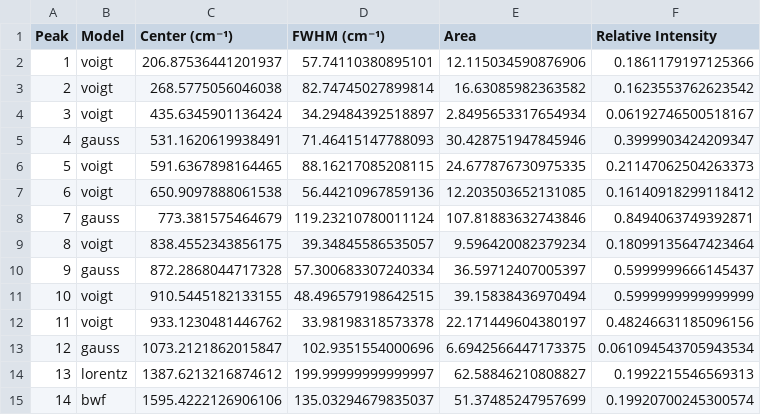
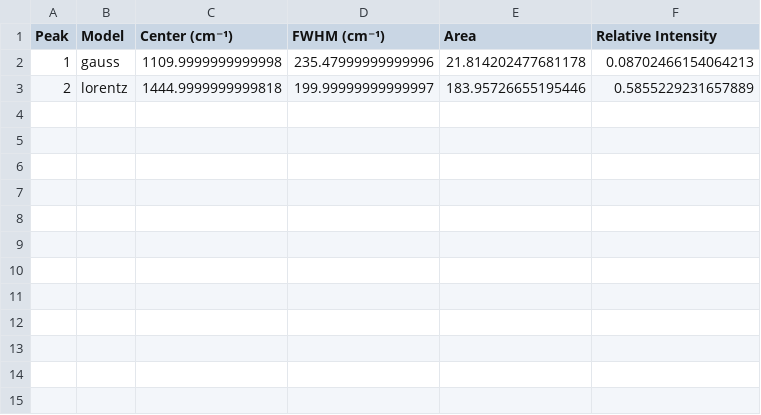
Before and after one commit to jaimelopezruiz/raman-spectra-processing, a CSV file: output/Dark Grey Focused_peak_parameters.csv, drawn as a sheet.

```diff
--- a/output/Dark Grey Focused_peak_parameters.csv
+++ b/output/Dark Grey Focused_peak_parameters.csv
@@ -1,15 +1,3 @@
 Peak,Model,Center (cm⁻¹),FWHM (cm⁻¹),Area,Relative Intensity
-1,voigt,206.87536441201937,57.74110380895101,12.115034590876906,0.1861179197125366
-2,voigt,268.5775056046038,82.74745027899814,16.63085982363582,0.1623553762623542
-3,voigt,435.6345901136424,34.29484392518897,2.8495653317654934,0.06192746500518167
-4,gauss,531.1620619938491,71.46415147788093,30.428751947845946,0.3999903424209347
-5,voigt,591.6367898164465,88.16217085208115,24.677876730975335,0.21147062504263373
-6,voigt,650.9097888061538,56.44210967859136,12.203503652131085,0.16140918299118412
-7,gauss,773.381575464679,119.23210780011124,107.81883632743846,0.8494063749392871
-8,voigt,838.4552343856175,39.34845586535057,9.596420082379234,0.18099135647423464
-9,gauss,872.2868044717328,57.300683307240334,36.59712407005397,0.5999999666145437
-10,voigt,910.5445182133155,48.496579198642515,39.15838436970494,0.5999999999999999
-11,voigt,933.1230481446762,33.98198318573378,22.171449604380197,0.48246631185096156
-12,gauss,1073.2121862015847,102.9351554000696,6.6942566447173375,0.061094543705943534
-13,lorentz,1387.6213216874612,199.99999999999997,62.58846210808827,0.1992215546569313
-14,bwf,1595.4222126906106,135.03294679835037,51.37485247957699,0.19920700245300574
+1,gauss,1109.9999999999998,235.47999999999996,21.814202477681178,0.08702466154064213
+2,lorentz,1444.9999999999818,199.99999999999997,183.95726655195446,0.5855229231657889
```
Also changed, not shown: output/Dark Grey Focused_fitted_curve.csv, output/Dark Grey Focused_processed.csv, 6 other files.
